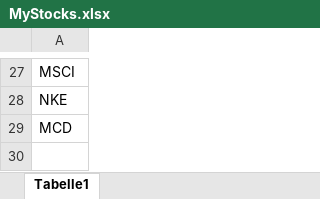
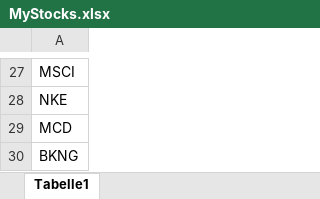
Before and after one commit to MittmannM/DipFinder, an Excel workbook: MyStocks.xlsx, sheet Tabelle1, drawn as a sheet; only a part is shown, gaps mark what is left out; values as stored, in another font and other column widths than the file's, no borders; the diff names each change by its address in the sheet, - before the commit and + after, or states it on an @@ line.

```diff
--- a/MyStocks.xlsx (sheet Tabelle1)
+++ b/MyStocks.xlsx (sheet Tabelle1)
+row 30: BKNG
```
Also changed, not shown: 2 other files.
